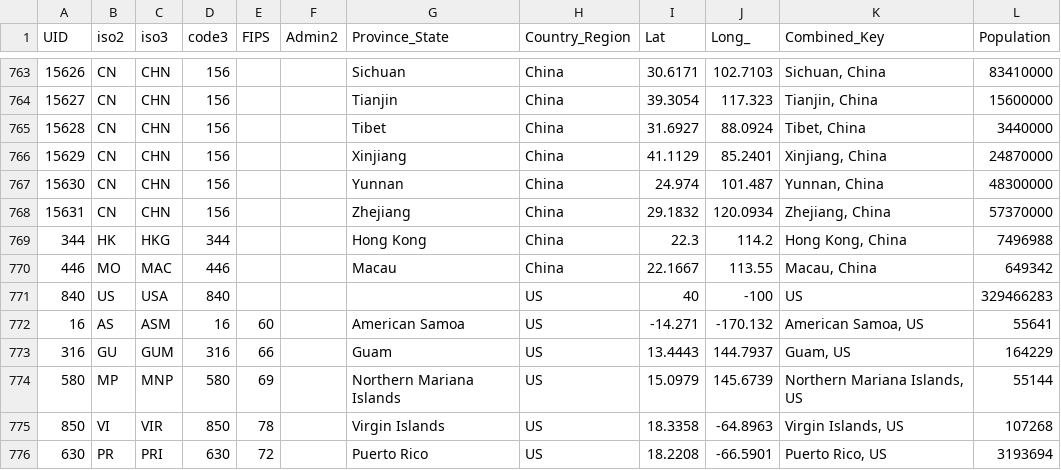
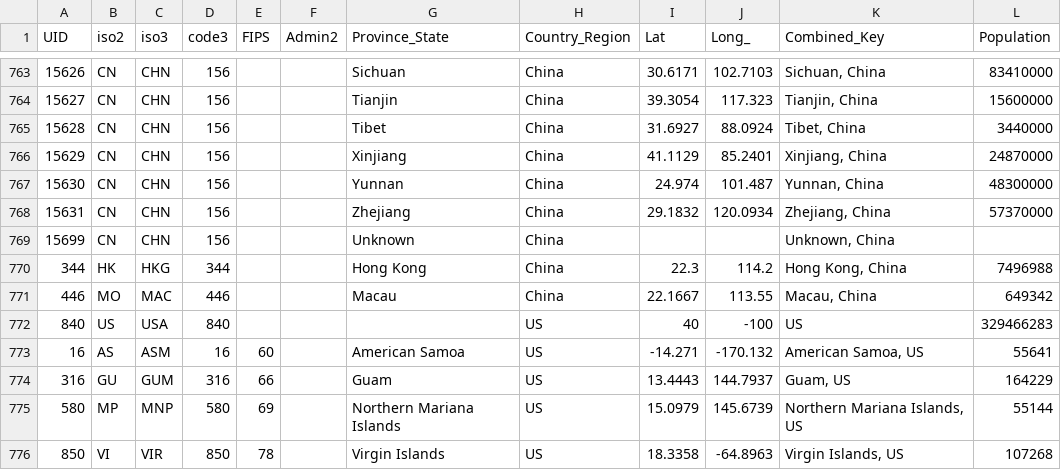
Before and after one commit to truedichotomy/covid19, a CSV file: UID_ISO_FIPS_LookUp_Table.csv, drawn as a sheet; only a part is shown, gaps mark what is left out; the shorter side is filled out with more unchanged rows; the diff names each change by its address in the sheet, - before the commit and + after, or states it on an @@ line.

```diff
--- a/UID_ISO_FIPS_LookUp_Table.csv
+++ b/UID_ISO_FIPS_LookUp_Table.csv
+row 769: 15699 | CN | CHN | 156 |  |  | Unknown | China |  |  | Unknown, China
```
Also changed, not shown: covid19_confirmed_global.csv, covid19_death_global.csv, 3 other files.
